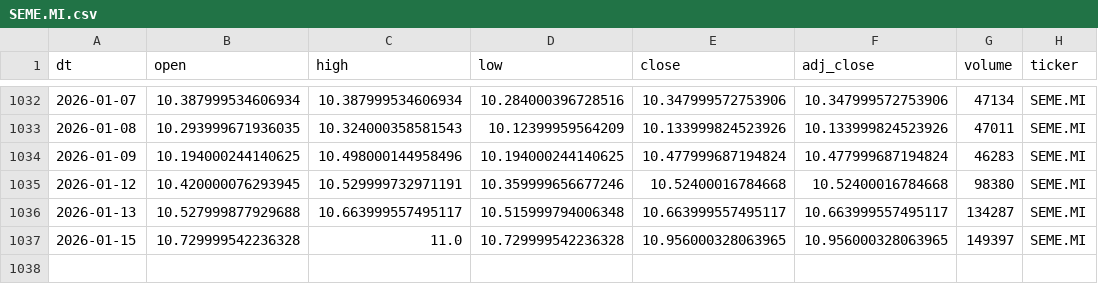
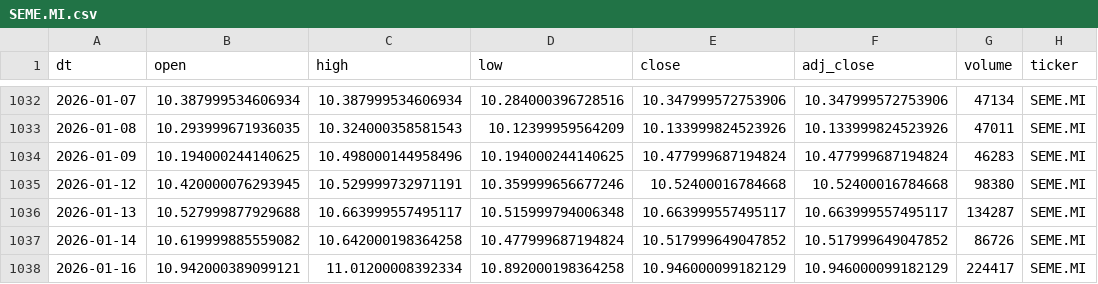
Before and after one commit to antoniosanso/etf-datalake, a CSV file: data/SEME.MI.csv, drawn as a sheet; only a part is shown, gaps mark what is left out; removed rows and columns are numbered as before the commit, all else as after; the diff names each change by its address in the sheet, - before the commit and + after, or states it on an @@ line.

```diff
--- a/data/SEME.MI.csv
+++ b/data/SEME.MI.csv
-row 1037: 2026-01-15 | 10.729999542236328 | 11.0 | 10.729999542236328 | 10.956000328063965 | 10.956000328063965 | 149397 | SEME.MI
+row 1037: 2026-01-14 | 10.619999885559082 | 10.642000198364258 | 10.477999687194824 | 10.517999649047852 | 10.517999649047852 | 86726 | SEME.MI
+row 1038: 2026-01-16 | 10.942000389099121 | 11.01200008392334 | 10.892000198364258 | 10.946000099182129 | 10.946000099182129 | 224417 | SEME.MI
```
Also changed, not shown: data/EDEF.DE.csv, data/RBOT.MI.csv, 10 other files.
